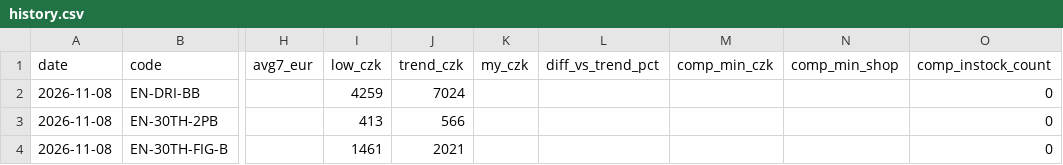
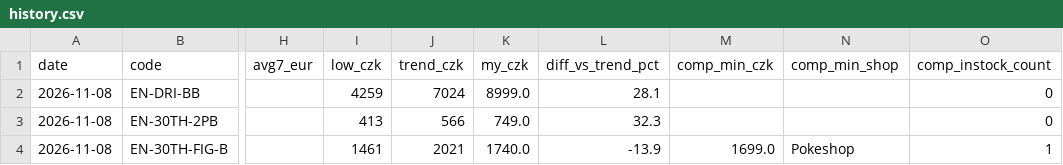
Before and after one commit to Dirtystar/dirtypulls-web, a CSV file: pricewatch/history.csv, drawn as a sheet; only a part is shown, gaps mark what is left out; the diff names each change by its address in the sheet, - before the commit and + after, or states it on an @@ line.

```diff
--- a/pricewatch/history.csv
+++ b/pricewatch/history.csv
-K2 (my_czk): (empty)
+K2 (my_czk): 8999.0
-L2 (diff_vs_trend_pct): (empty)
+L2 (diff_vs_trend_pct): 28.1
-K3 (my_czk): (empty)
+K3 (my_czk): 749.0
-L3 (diff_vs_trend_pct): (empty)
+L3 (diff_vs_trend_pct): 32.3
-K4 (my_czk): (empty)
+K4 (my_czk): 1740.0
-L4 (diff_vs_trend_pct): (empty)
+L4 (diff_vs_trend_pct): -13.9
-M4 (comp_min_czk): (empty)
+M4 (comp_min_czk): 1699.0
-N4 (comp_min_shop): (empty)
+N4 (comp_min_shop): Pokeshop
-O4 (comp_instock_count): 0
+O4 (comp_instock_count): 1
```
Also changed, not shown: 2 other files.
